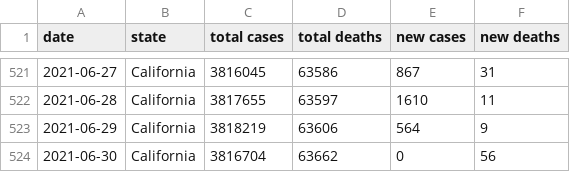
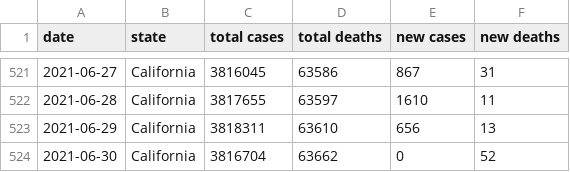
Before and after one commit to drebrb/covid-19, a CSV file: states/California.csv, drawn as a sheet; only a part is shown, gaps mark what is left out.

Commit message:
Updating data.

```diff
--- a/states/California.csv
+++ b/states/California.csv
@@ -522,3 +522,3 @@ date,state,total cases,total deaths,new cases,new deaths
 2021-06-28,California,3817655,63597,1610,11
-2021-06-29,California,3818219,63606,564,9
-2021-06-30,California,3816704,63662,0,56
+2021-06-29,California,3818311,63610,656,13
+2021-06-30,California,3816704,63662,0,52
```
Also changed, not shown: us.csv, 3 other files.
